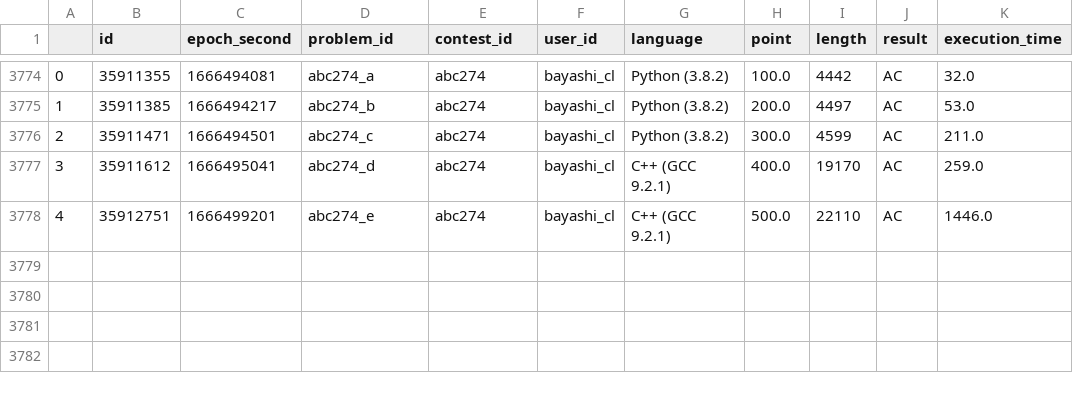
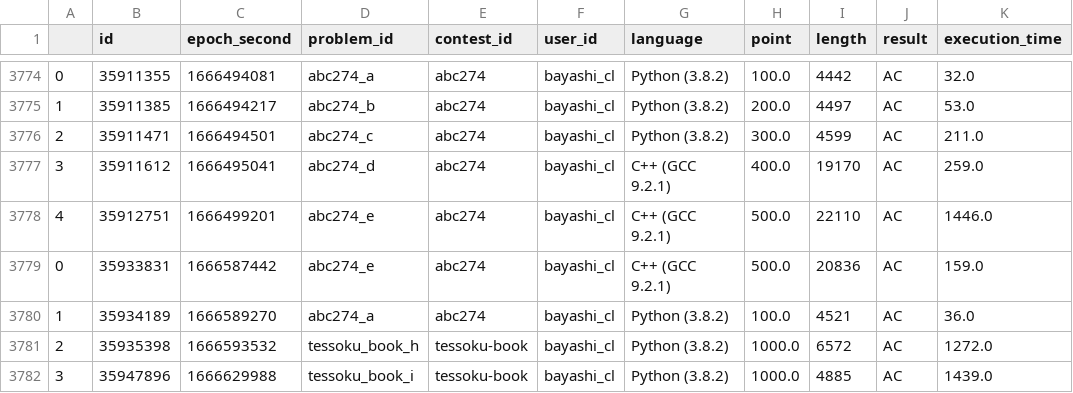
Before and after one commit to bayashi-cl/procon-submission, a CSV file: data/AtCoder.csv, drawn as a sheet; only a part is shown, gaps mark what is left out.

Commit message:
update Atcoder.csv

```diff
--- a/data/AtCoder.csv
+++ b/data/AtCoder.csv
@@ -3778 +3778,5 @@
 4,35912751,1666499201,abc274_e,abc274,bayashi_cl,C++ (GCC 9.2.1),500.0,22110,AC,1446.0
+0,35933831,1666587442,abc274_e,abc274,bayashi_cl,C++ (GCC 9.2.1),500.0,20836,AC,159.0
+1,35934189,1666589270,abc274_a,abc274,bayashi_cl,Python (3.8.2),100.0,4521,AC,36.0
+2,35935398,1666593532,tessoku_book_h,tessoku-book,bayashi_cl,Python (3.8.2),1000.0,6572,AC,1272.0
+3,35947896,1666629988,tessoku_book_i,tessoku-book,bayashi_cl,Python (3.8.2),1000.0,4885,AC,1439.0
```
